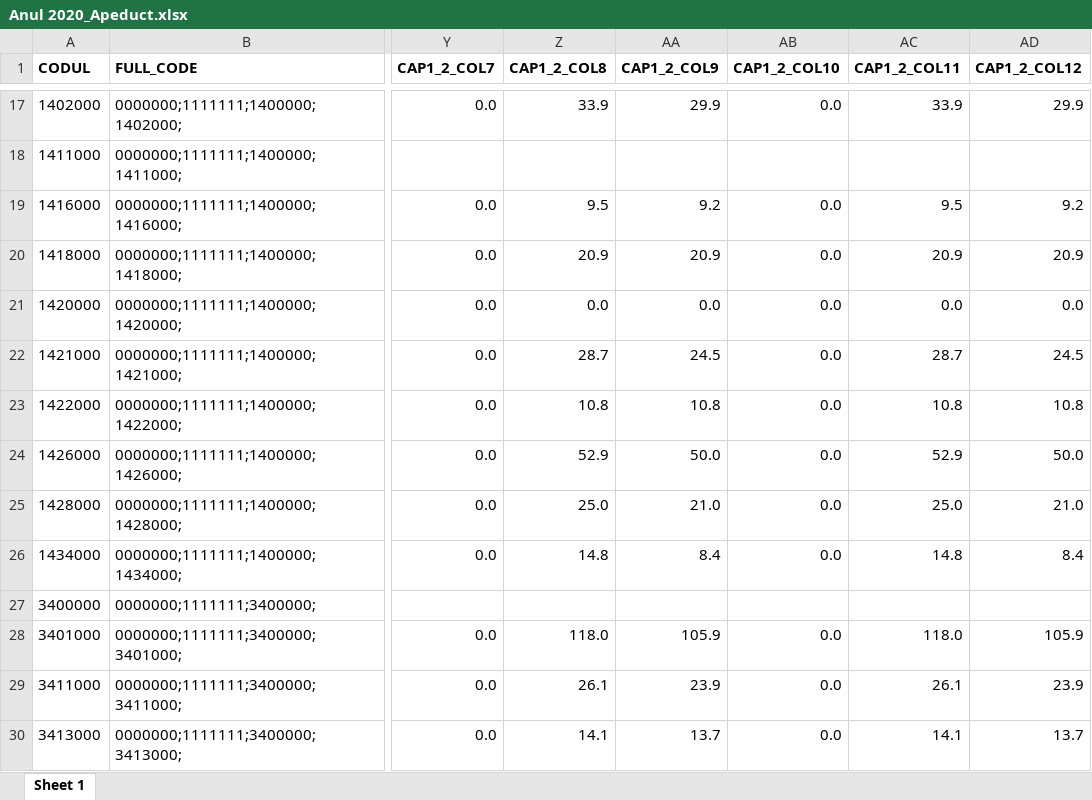
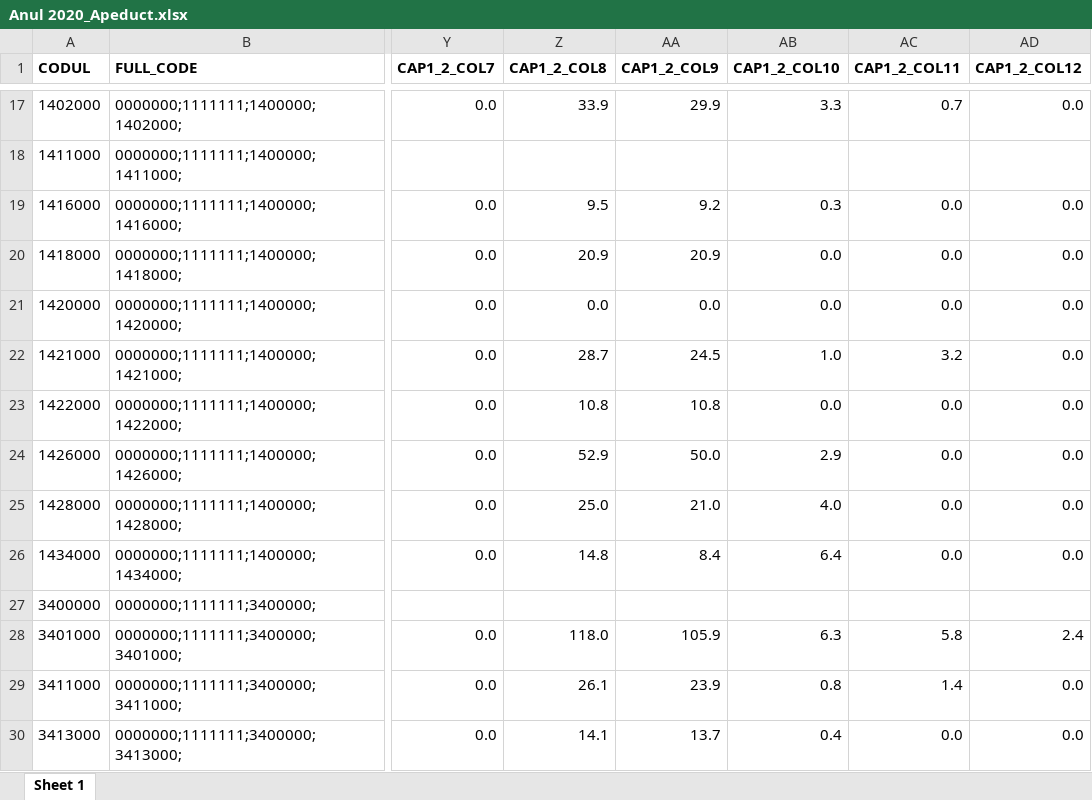
Before and after one commit to eva57gr/iostream, an Excel workbook: main/Nr.1 Apeducte-Canalizare/Anul 2020_Apeduct.xlsx, sheet Sheet 1, drawn as a sheet; only a part is shown, gaps mark what is left out; values as stored, in another font and other column widths than the file's, no borders; the diff covers the shown part only; the diff names each change by its address in the sheet, - before the commit and + after, or states it on an @@ line.

```diff
--- a/main/Nr.1 Apeducte-Canalizare/Anul 2020_Apeduct.xlsx (sheet Sheet 1)
+++ b/main/Nr.1 Apeducte-Canalizare/Anul 2020_Apeduct.xlsx (sheet Sheet 1)
-AB17 (CAP1_2_COL10): 0.0
+AB17 (CAP1_2_COL10): 3.3
-AC17 (CAP1_2_COL11): 33.9
+AC17 (CAP1_2_COL11): 0.7
-AD17 (CAP1_2_COL12): 29.9
+AD17 (CAP1_2_COL12): 0.0
-AB19 (CAP1_2_COL10): 0.0
+AB19 (CAP1_2_COL10): 0.3
-AC19 (CAP1_2_COL11): 9.5
+AC19 (CAP1_2_COL11): 0.0
-AD19 (CAP1_2_COL12): 9.2
+AD19 (CAP1_2_COL12): 0.0
-AC20 (CAP1_2_COL11): 20.9
+AC20 (CAP1_2_COL11): 0.0
-AD20 (CAP1_2_COL12): 20.9
+AD20 (CAP1_2_COL12): 0.0
-AB22 (CAP1_2_COL10): 0.0
+AB22 (CAP1_2_COL10): 1.0
-AC22 (CAP1_2_COL11): 28.7
+AC22 (CAP1_2_COL11): 3.2
-AD22 (CAP1_2_COL12): 24.5
+AD22 (CAP1_2_COL12): 0.0
-AC23 (CAP1_2_COL11): 10.8
+AC23 (CAP1_2_COL11): 0.0
-AD23 (CAP1_2_COL12): 10.8
+AD23 (CAP1_2_COL12): 0.0
-AB24 (CAP1_2_COL10): 0.0
+AB24 (CAP1_2_COL10): 2.9
-AC24 (CAP1_2_COL11): 52.9
+AC24 (CAP1_2_COL11): 0.0
-AD24 (CAP1_2_COL12): 50.0
+AD24 (CAP1_2_COL12): 0.0
-AB25 (CAP1_2_COL10): 0.0
+AB25 (CAP1_2_COL10): 4.0
-AC25 (CAP1_2_COL11): 25.0
+AC25 (CAP1_2_COL11): 0.0
-AD25 (CAP1_2_COL12): 21.0
+AD25 (CAP1_2_COL12): 0.0
-AB26 (CAP1_2_COL10): 0.0
+AB26 (CAP1_2_COL10): 6.4
-AC26 (CAP1_2_COL11): 14.8
+AC26 (CAP1_2_COL11): 0.0
-AD26 (CAP1_2_COL12): 8.4
+AD26 (CAP1_2_COL12): 0.0
-AB28 (CAP1_2_COL10): 0.0
+AB28 (CAP1_2_COL10): 6.3
-AC28 (CAP1_2_COL11): 118.0
+AC28 (CAP1_2_COL11): 5.8
-AD28 (CAP1_2_COL12): 105.9
+AD28 (CAP1_2_COL12): 2.4
-AB29 (CAP1_2_COL10): 0.0
+AB29 (CAP1_2_COL10): 0.8
-AC29 (CAP1_2_COL11): 26.1
+AC29 (CAP1_2_COL11): 1.4
-AD29 (CAP1_2_COL12): 23.9
+AD29 (CAP1_2_COL12): 0.0
-AB30 (CAP1_2_COL10): 0.0
+AB30 (CAP1_2_COL10): 0.4
-AC30 (CAP1_2_COL11): 14.1
+AC30 (CAP1_2_COL11): 0.0
-AD30 (CAP1_2_COL12): 13.7
+AD30 (CAP1_2_COL12): 0.0
```
Also changed, not shown: 1774 edited cells elsewhere in this sheet.
